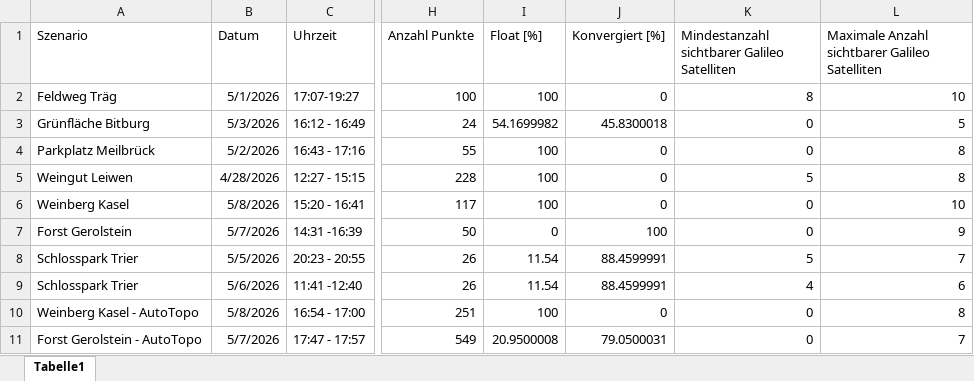
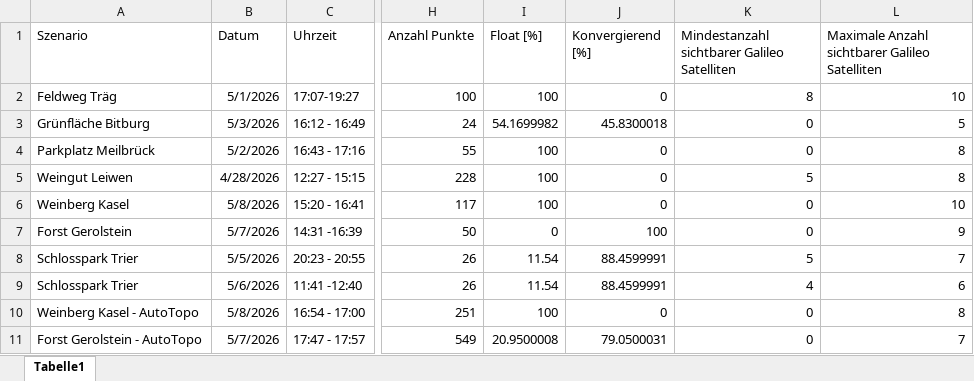
Before and after one commit to Ge0rgr/Digitaler_Anhang-Galileo_HAS, an Excel workbook: Webseite/build/html/Tabellen_Untersuchungsgebeite/Charakterisierung_Messszenarien.xlsx, sheet Tabelle1, drawn as a sheet; only a part is shown, gaps mark what is left out; values as stored, in another font and other column widths than the file's, no borders; the diff names each change by its address in the sheet, - before the commit and + after, or states it on an @@ line.

Commit message:
anpassung Tabellen + html Tabellen

```diff
--- a/Webseite/build/html/Tabellen_Untersuchungsgebeite/Charakterisierung_Messszenarien.xlsx (sheet Tabelle1)
+++ b/Webseite/build/html/Tabellen_Untersuchungsgebeite/Charakterisierung_Messszenarien.xlsx (sheet Tabelle1)
-J1: Konvergiert [%]
+J1: Konvergierend [%]
```
Also changed, not shown: 12 other files.
